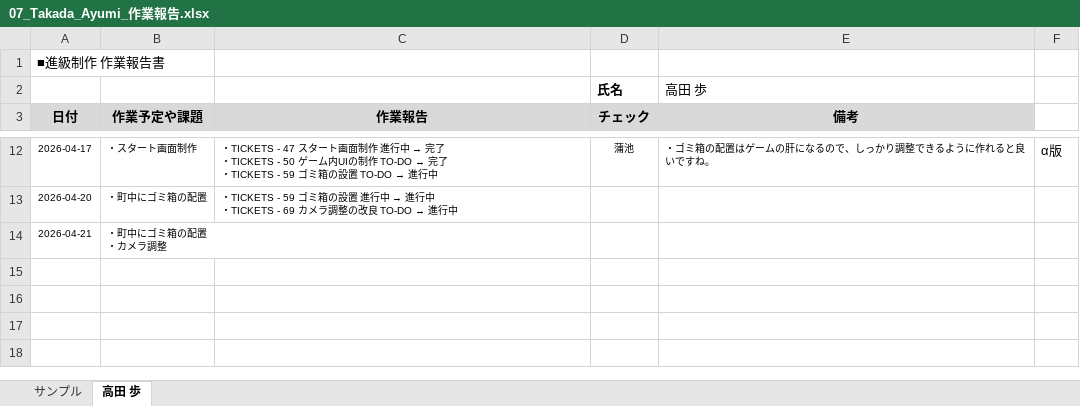
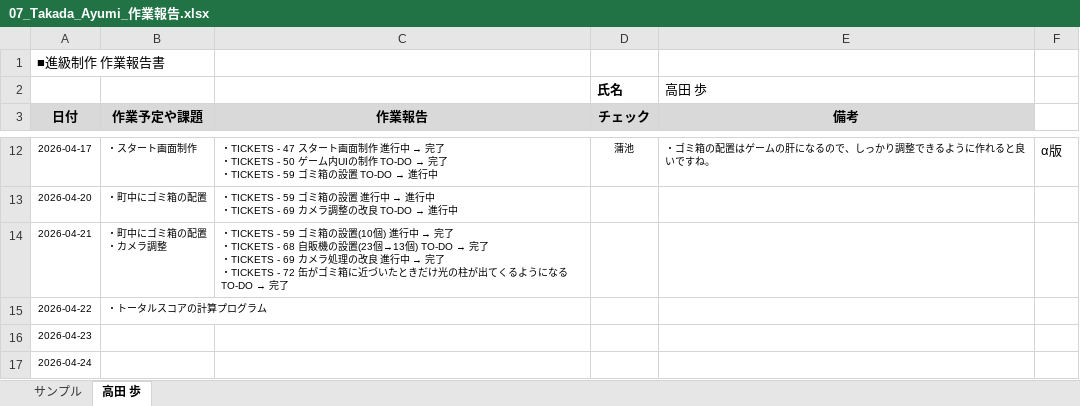
Before and after one commit to MasayaKAMACHI-o-hara/assignment2-uic-tickets, an Excel workbook: Reports/07_Takada_Ayumi_作業報告.xlsx, sheet 高田 歩, drawn as a sheet; only a part is shown, gaps mark what is left out; values as stored, in another font and other column widths than the file's, no borders; ↵ is a line break in a cell; the diff names each change by its address in the sheet, - before the commit and + after, or states it on an @@ line.

Commit message:
作業報告

```diff
--- a/Reports/07_Takada_Ayumi_作業報告.xlsx (sheet 高田 歩)
+++ b/Reports/07_Takada_Ayumi_作業報告.xlsx (sheet 高田 歩)
@@ C14 (作業報告): (empty) → ・TICKETS - 59 ゴミ箱の設置(10個) 進行中 → 完了 ↵ ・TICKETS - 68 自販機の設置(23個→13個) TO-DO → 完了 ↵ ・TICKETS - 69 カメラ処理の改良 進行中 → 完了 ↵ ・TICKETS - 72 缶がゴミ箱に近づいたときだけ光の柱が出てくるようになる TO-DO → 完了 @@
+row 15: 2026-04-22 | ・トータルスコアの計算プログラム
+row 16: 2026-04-23
+row 17: 2026-04-24
```
